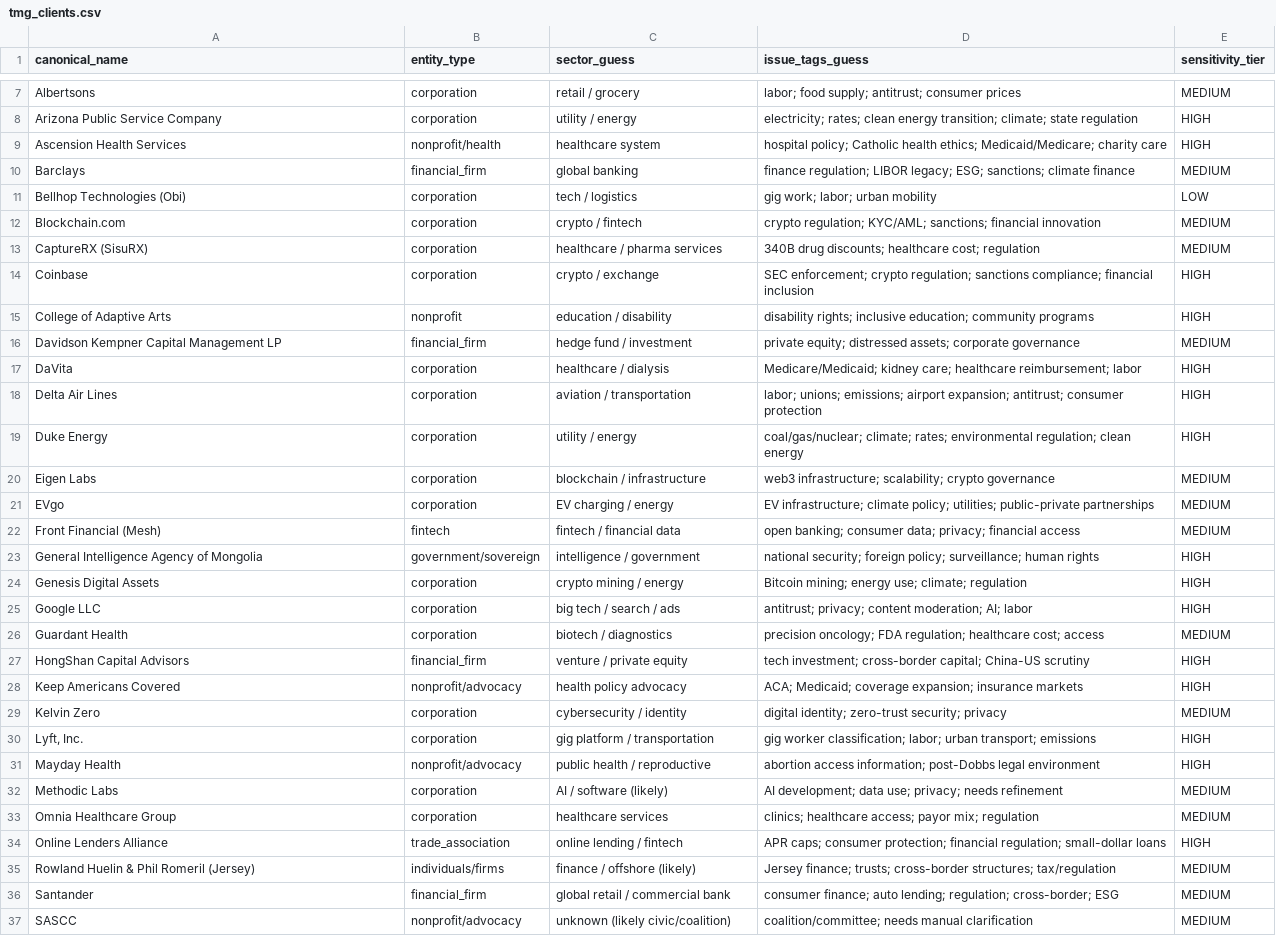
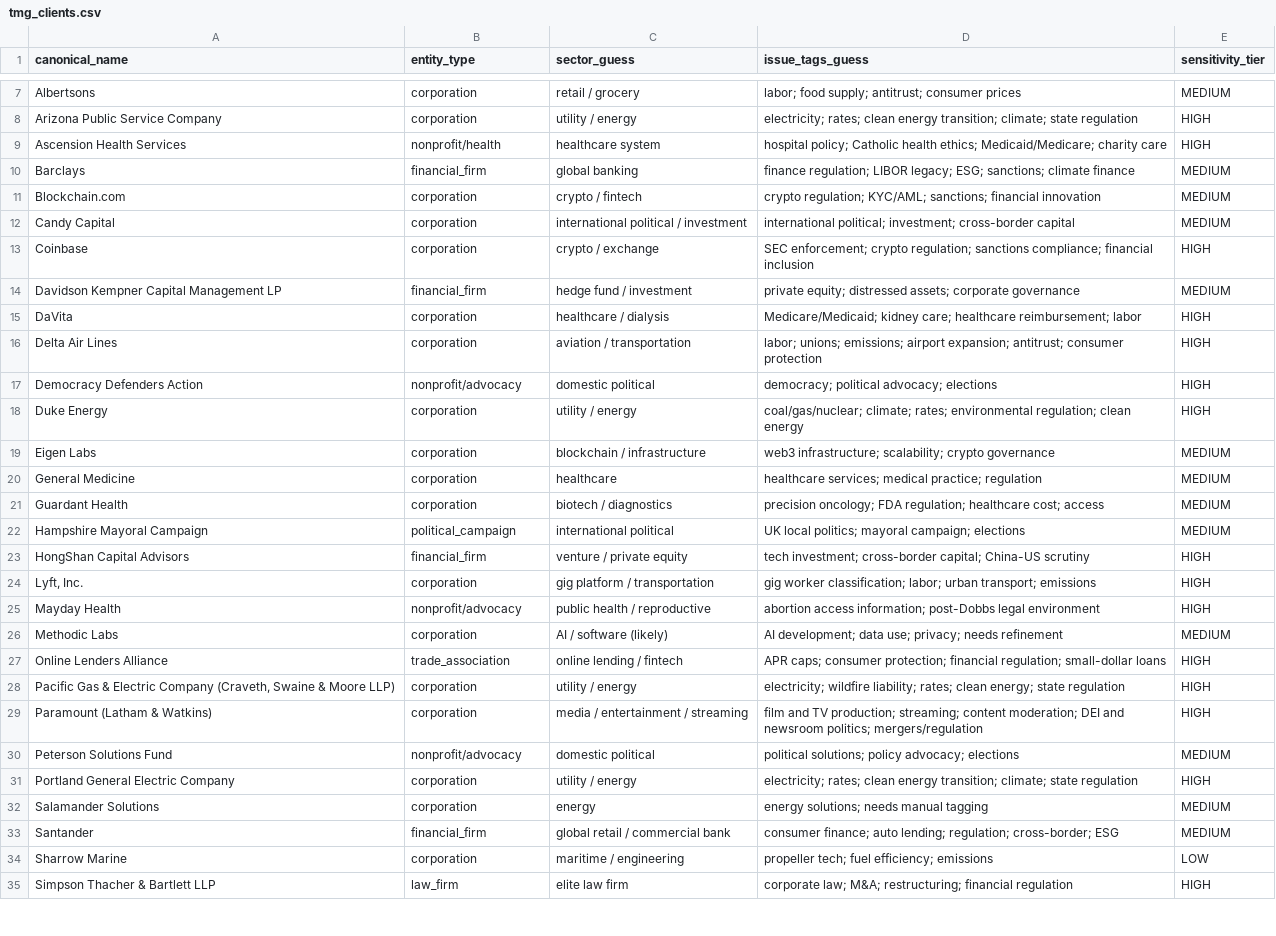
Before and after one commit to TMG-AI/tmg-sentinel, a CSV file: data/tmg_clients.csv, drawn as a sheet; only a part is shown, gaps mark what is left out; the shorter side is filled out with more unchanged rows; the diff covers the shown part only.

```diff
--- a/data/tmg_clients.csv
+++ b/data/tmg_clients.csv
@@ -10,7 +10,5 @@ canonical_name,entity_type,sector_guess,issue_tags_guess,sensitivity_tier
 "Barclays","financial_firm","global banking","finance regulation; LIBOR legacy; ESG; sanctions; climate finance","MEDIUM"
-"Bellhop Technologies (Obi)","corporation","tech / logistics","gig work; labor; urban mobility","LOW"
 "Blockchain.com","corporation","crypto / fintech","crypto regulation; KYC/AML; sanctions; financial innovation","MEDIUM"
-"CaptureRX (SisuRX)","corporation","healthcare / pharma services","340B drug discounts; healthcare cost; regulation","MEDIUM"
+"Candy Capital","corporation","international political / investment","international political; investment; cross-border capital","MEDIUM"
 "Coinbase","corporation","crypto / exchange","SEC enforcement; crypto regulation; sanctions compliance; financial inclusion","HIGH"
-"College of Adaptive Arts","nonprofit","education / disability","disability rights; inclusive education; community programs","HIGH"
 "Davidson Kempner Capital Management LP","financial_firm","hedge fund / investment","private equity; distressed assets; corporate governance","MEDIUM"
@@ -18,13 +16,9 @@ canonical_name,entity_type,sector_guess,issue_tags_guess,sensitivity_tier
 "Delta Air Lines","corporation","aviation / transportation","labor; unions; emissions; airport expansion; antitrust; consumer protection","HIGH"
+"Democracy Defenders Action","nonprofit/advocacy","domestic political","democracy; political advocacy; elections","HIGH"
 "Duke Energy","corporation","utility / energy","coal/gas/nuclear; climate; rates; environmental regulation; clean energy","HIGH"
 "Eigen Labs","corporation","blockchain / infrastructure","web3 infrastructure; scalability; crypto governance","MEDIUM"
-"EVgo","corporation","EV charging / energy","EV infrastructure; climate policy; utilities; public-private partnerships","MEDIUM"
-"Front Financial (Mesh)","fintech","fintech / financial data","open banking; consumer data; privacy; financial access","MEDIUM"
-"General Intelligence Agency of Mongolia","government/sovereign","intelligence / government","national security; foreign policy; surveillance; human rights","HIGH"
-"Genesis Digital Assets","corporation","crypto mining / energy","Bitcoin mining; energy use; climate; regulation","HIGH"
-"Google LLC","corporation","big tech / search / ads","antitrust; privacy; content moderation; AI; labor","HIGH"
+"General Medicine","corporation","healthcare","healthcare services; medical practice; regulation","MEDIUM"
 "Guardant Health","corporation","biotech / diagnostics","precision oncology; FDA regulation; healthcare cost; access","MEDIUM"
+"Hampshire Mayoral Campaign","political_campaign","international political","UK local politics; mayoral campaign; elections","MEDIUM"
 "HongShan Capital Advisors","financial_firm","venture / private equity","tech investment; cross-border capital; China-US scrutiny","HIGH"
-"Keep Americans Covered","nonprofit/advocacy","health policy advocacy","ACA; Medicaid; coverage expansion; insurance markets","HIGH"
-"Kelvin Zero","corporation","cybersecurity / identity","digital identity; zero-trust security; privacy","MEDIUM"
 "Lyft, Inc.","corporation","gig platform / transportation","gig worker classification; labor; urban transport; emissions","HIGH"
@@ -32,6 +26,8 @@ canonical_name,entity_type,sector_guess,issue_tags_guess,sensitivity_tier
 "Methodic Labs","corporation","AI / software (likely)","AI development; data use; privacy; needs refinement","MEDIUM"
-"Omnia Healthcare Group","corporation","healthcare services","clinics; healthcare access; payor mix; regulation","MEDIUM"
 "Online Lenders Alliance","trade_association","online lending / fintech","APR caps; consumer protection; financial regulation; small-dollar loans","HIGH"
-"Rowland Huelin & Phil Romeril (Jersey)","individuals/firms","finance / offshore (likely)","Jersey finance; trusts; cross-border structures; tax/regulation","MEDIUM"
+"Pacific Gas & Electric Company (Craveth, Swaine & Moore LLP)","corporation","utility / energy","electricity; wildfire liability; rates; clean energy; state regulation","HIGH"
+"Paramount (Latham & Watkins)","corporation","media / entertainment / streaming","film and TV production; streaming; content moderation; DEI and newsroom politics; mergers/regulation","HIGH"
+"Peterson Solutions Fund","nonprofit/advocacy","domestic political","political solutions; policy advocacy; elections","MEDIUM"
+"Portland General Electric Company","corporation","utility / energy","electricity; rates; clean energy transition; climate; state regulation","HIGH"
+"Salamander Solutions","corporation","energy","energy solutions; needs manual tagging","MEDIUM"
 "Santander","financial_firm","global retail / commercial bank","consumer finance; auto lending; regulation; cross-border; ESG","MEDIUM"
-"SASCC","nonprofit/advocacy","unknown (likely civic/coalition)","coalition/committee; needs manual clarification","MEDIUM"
```
Also changed, not shown: 4 added rows, 7 removed rows and 4 edited cells elsewhere in this file, 4 other files.
